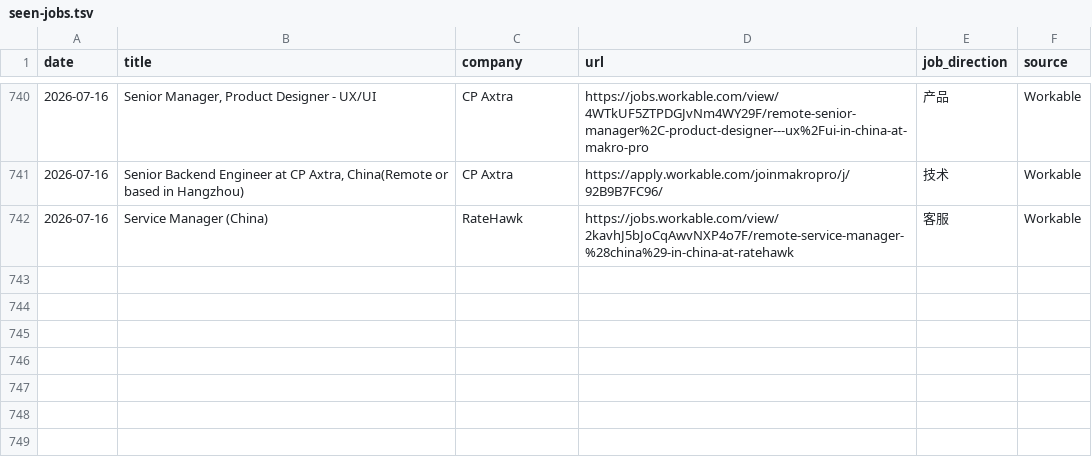
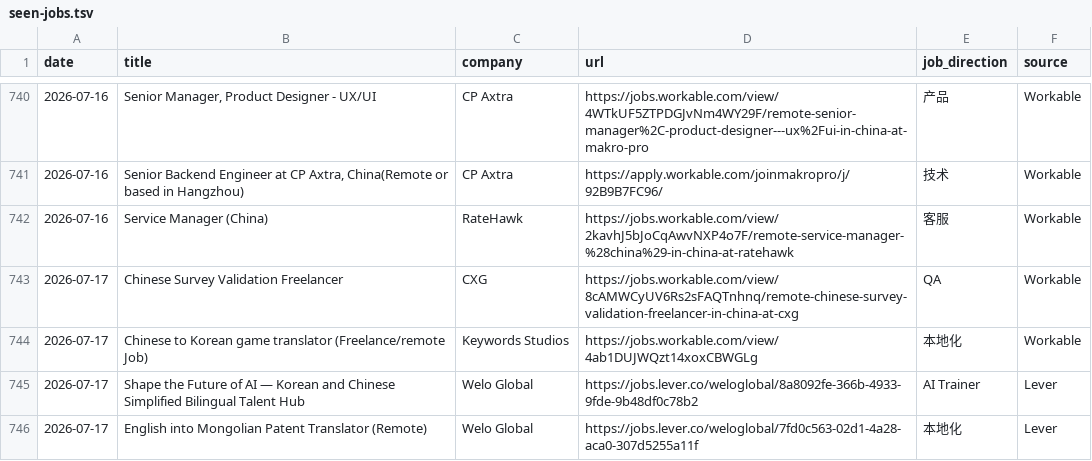
Before and after one commit to LiuKay/find_work, a TSV file: job-picks/seen-jobs.tsv, drawn as a sheet; only a part is shown, gaps mark what is left out.

Commit message:
chore: add 2026-07-17 job picks

```diff
--- a/job-picks/seen-jobs.tsv
+++ b/job-picks/seen-jobs.tsv
@@ -742 +742,5 @@ date	title	company	url	job_direction	source
 2026-07-16	Service Manager (China)	RateHawk	https://jobs.workable.com/view/2kavhJ5bJoCqAwvNXP4o7F/remote-service-manager-%28china%29-in-china-at-ratehawk	客服	Workable
+2026-07-17	Chinese Survey Validation Freelancer	CXG	https://jobs.workable.com/view/8cAMWCyUV6Rs2sFAQTnhnq/remote-chinese-survey-validation-freelancer-in-china-at-cxg	QA	Workable
+2026-07-17	Chinese to Korean game translator (Freelance/remote Job)	Keywords Studios	https://jobs.workable.com/view/4ab1DUJWQzt14xoxCBWGLg	本地化	Workable
+2026-07-17	Shape the Future of AI — Korean and Chinese Simplified Bilingual Talent Hub	Welo Global	https://jobs.lever.co/weloglobal/8a8092fe-366b-4933-9fde-9b48df0c78b2	AI Trainer	Lever
+2026-07-17	English into Mongolian Patent Translator (Remote)	Welo Global	https://jobs.lever.co/weloglobal/7fd0c563-02d1-4a28-aca0-307d5255a11f	本地化	Lever
```
Also changed, not shown: job-picks/bad-links.tsv, 2 other files.
